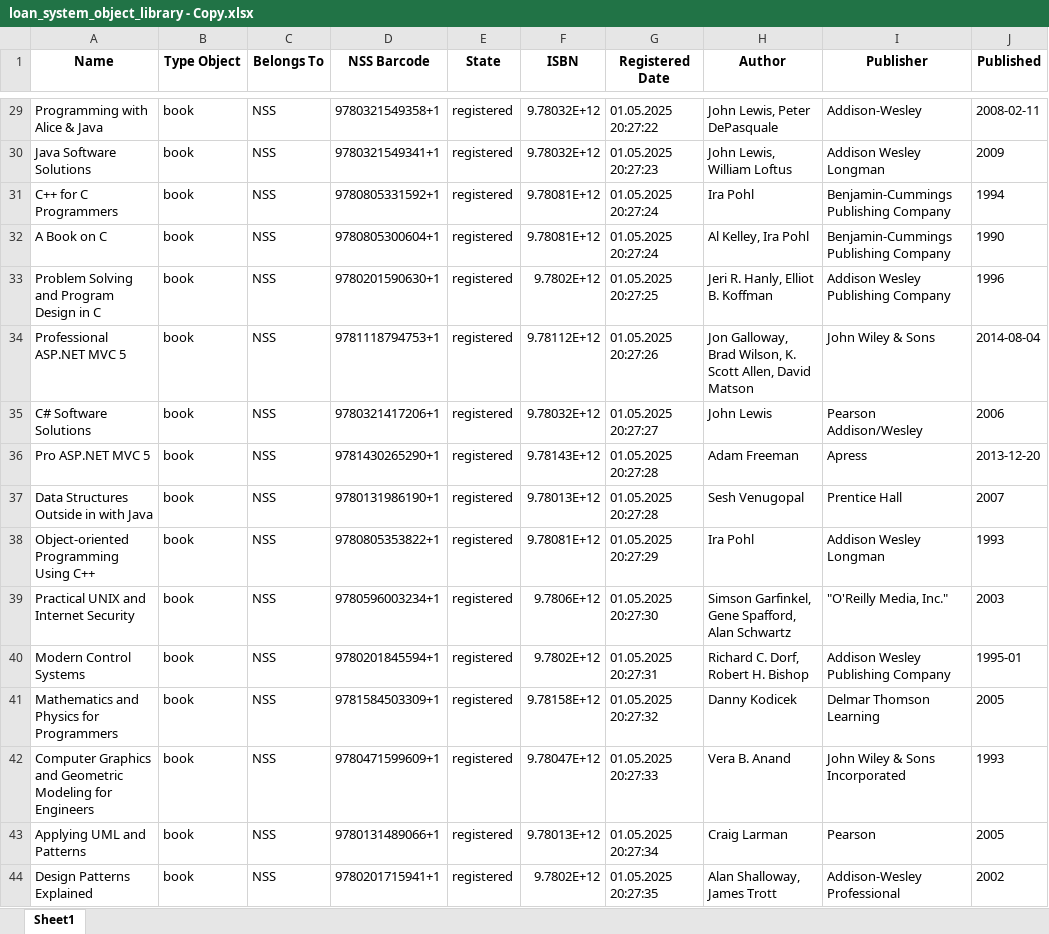
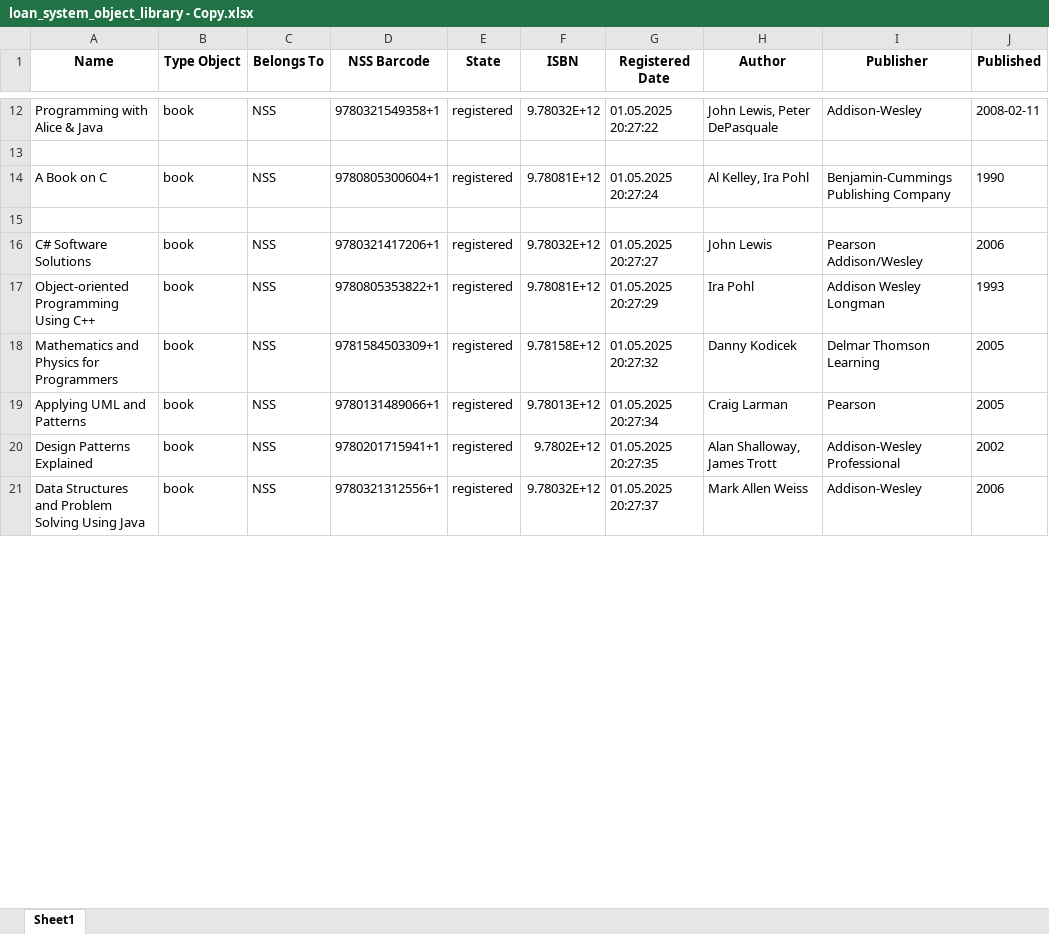
Before and after one commit to Asle-Oren/NSS, an Excel workbook: loan_system_object_library - Copy.xlsx, sheet Sheet1, drawn as a sheet; only a part is shown, gaps mark what is left out; the shorter side is filled out with more unchanged rows; values as stored, in another font and other column widths than the file's, no borders; removed rows and columns are numbered as before the commit, all else as after; the diff covers the shown part only; the diff names each change by its address in the sheet, - before the commit and + after, or states it on an @@ line.

Commit message:
Update loan_system_object_library - Copy.xlsx

```diff
--- a/loan_system_object_library - Copy.xlsx (sheet Sheet1)
+++ b/loan_system_object_library - Copy.xlsx (sheet Sheet1)
-row 13: Java Software Solutions | book | NSS | 9780321549341+1 | registered | 9.78032E+12 | 01.05.2025 20:27:23 | John Lewis, William Loftus | Addison Wesley Longman | 2009
+row 13: (empty)
-row 31: C++ for C Programmers | book | NSS | 9780805331592+1 | registered | 9.78081E+12 | 01.05.2025 20:27:24 | Ira Pohl | Benjamin-Cummings Publishing Company | 1994
-row 15: Problem Solving and Program Design in C | book | NSS | 9780201590630+1 | registered | 9.7802E+12 | 01.05.2025 20:27:25 | Jeri R. Hanly, Elliot B. Koffman | Addison Wesley Publishing Company | 1996
+row 15: (empty)
-row 34: Professional ASP.NET MVC 5 | book | NSS | 9781118794753+1 | registered | 9.78112E+12 | 01.05.2025 20:27:26 | Jon Galloway, Brad Wilson, K. Scott Allen, David Matson | John Wiley & Sons | 2014-08-04
-row 36: Pro ASP.NET MVC 5 | book | NSS | 9781430265290+1 | registered | 9.78143E+12 | 01.05.2025 20:27:28 | Adam Freeman | Apress | 2013-12-20
-row 37: Data Structures Outside in with Java | book | NSS | 9780131986190+1 | registered | 9.78013E+12 | 01.05.2025 20:27:28 | Sesh Venugopal | Prentice Hall | 2007
-row 39: Practical UNIX and Internet Security | book | NSS | 9780596003234+1 | registered | 9.7806E+12 | 01.05.2025 20:27:30 | Simson Garfinkel, Gene Spafford, Alan Schwartz | "O'Reilly Media, Inc." | 2003
-row 40: Modern Control Systems | book | NSS | 9780201845594+1 | registered | 9.7802E+12 | 01.05.2025 20:27:31 | Richard C. Dorf, Robert H. Bishop | Addison Wesley Publishing Company | 1995-01
-row 42: Computer Graphics and Geometric Modeling for Engineers | book | NSS | 9780471599609+1 | registered | 9.78047E+12 | 01.05.2025 20:27:33 | Vera B. Anand | John Wiley & Sons Incorporated | 1993
```
Also changed, not shown: 1 added row, 36 removed rows and 9 edited cells elsewhere in this sheet.
